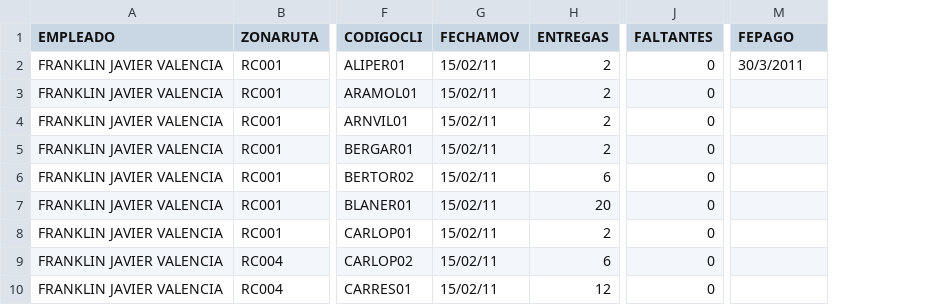
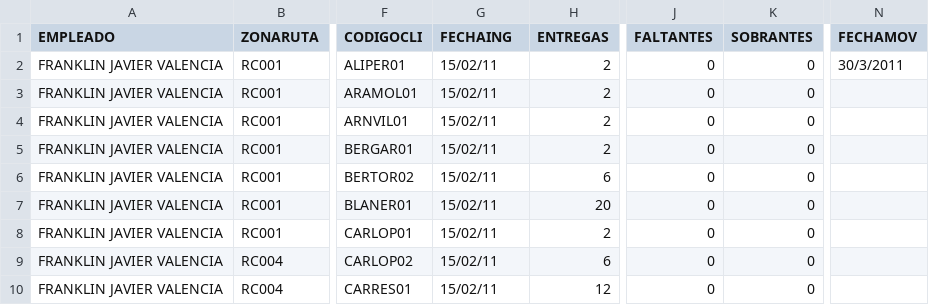
Before and after one commit to da8y01/CobExpendios, a CSV file: Datos/CONCOB0.csv, drawn as a sheet; only a part is shown, gaps mark what is left out; addresses are those after the commit; the diff names each change by its address in the sheet, - before the commit and + after, or states it on an @@ line.

```diff
--- a/Datos/CONCOB0.csv
+++ b/Datos/CONCOB0.csv
+column K (SOBRANTES), rows 2-10: all 0
-G1: FECHAMOV
+G1: FECHAING
-N1: FEPAGO
+N1: FECHAMOV
```
Also changed, not shown: Datos/CONCOB0_LP.csv, Datos/CONCOB0_NE.csv, 38 other files.
